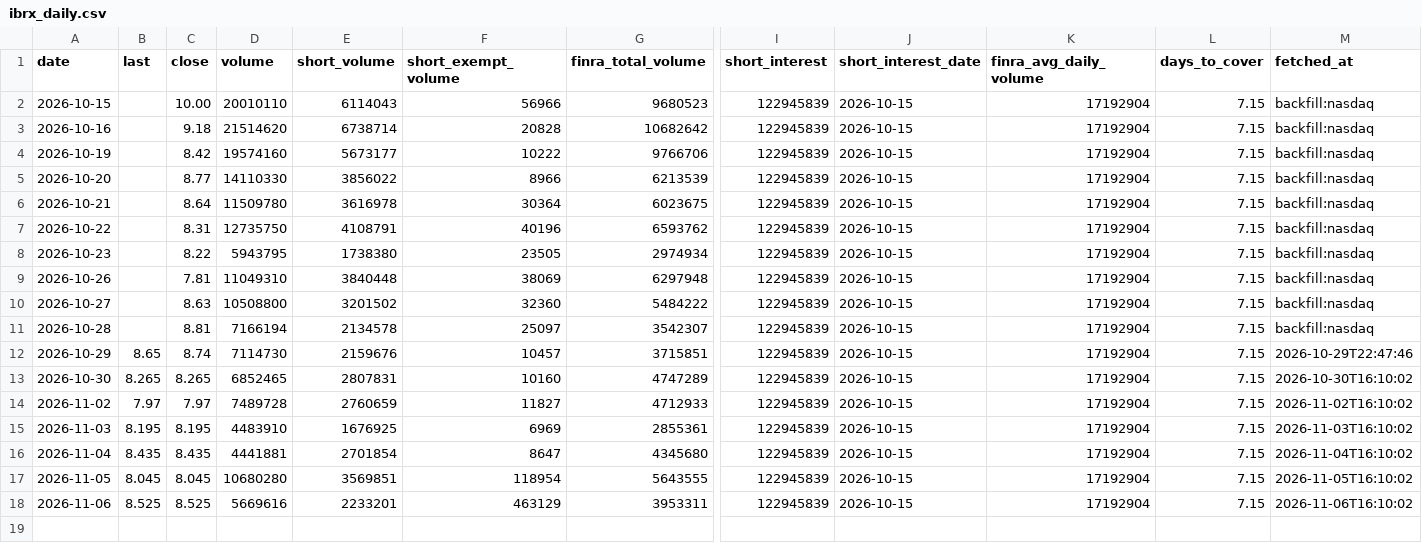
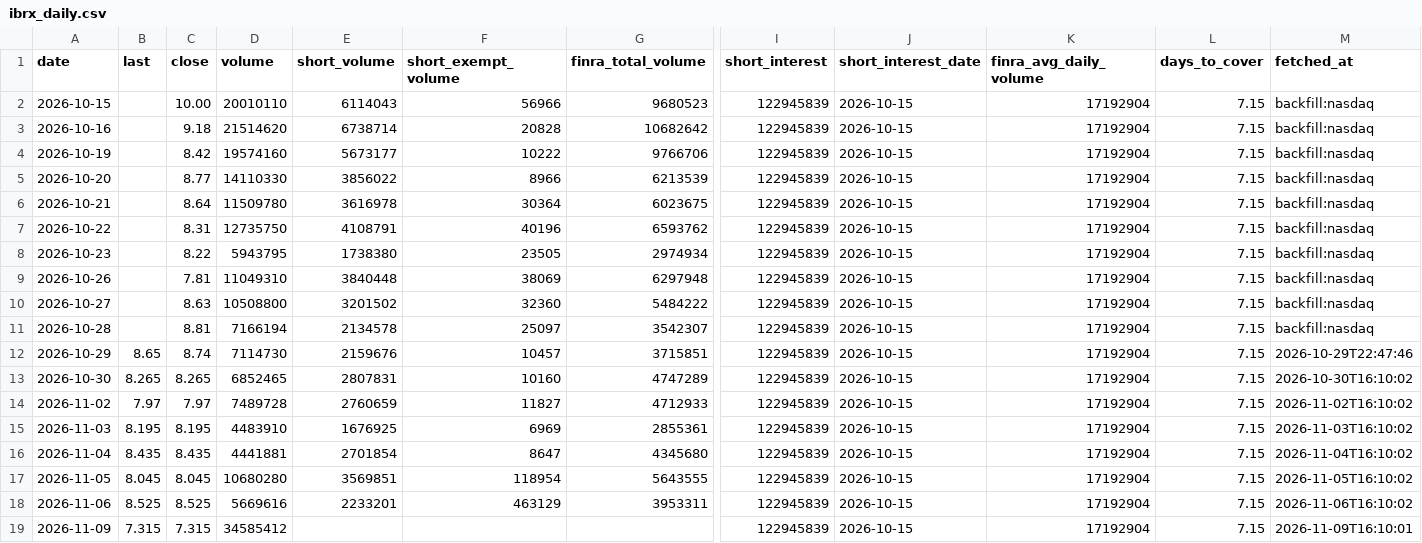
Before and after one commit to teachamantofish/ibrx, a CSV file: docs/data/ibrx_daily.csv, drawn as a sheet; only a part is shown, gaps mark what is left out; rows hold the shown columns only; the diff names each change by its address in the sheet, - before the commit and + after, or states it on an @@ line.

Commit message:
IBRX data 2026-11-09

```diff
--- a/docs/data/ibrx_daily.csv
+++ b/docs/data/ibrx_daily.csv
+row 19: 2026-11-09 | 7.315 | 7.315 | 34585412 |  |  |  | 122945839 | 2026-10-15 | 17192904 | 7.15 | 2026-11-09T16:10:01
```
Also changed, not shown: docs/data/ibrx_options_totals.csv, 1 other file.
